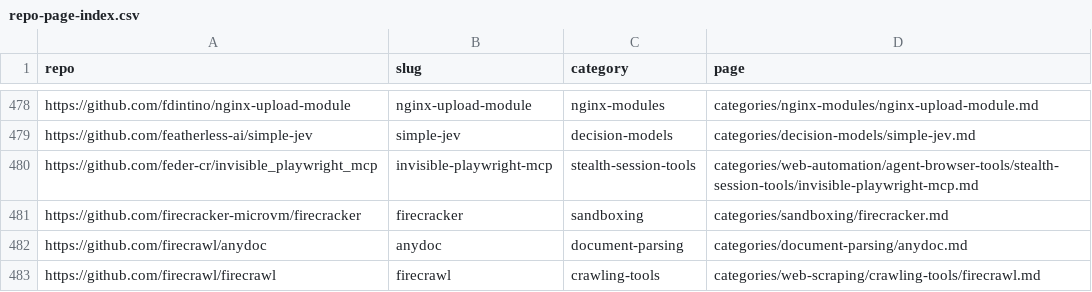
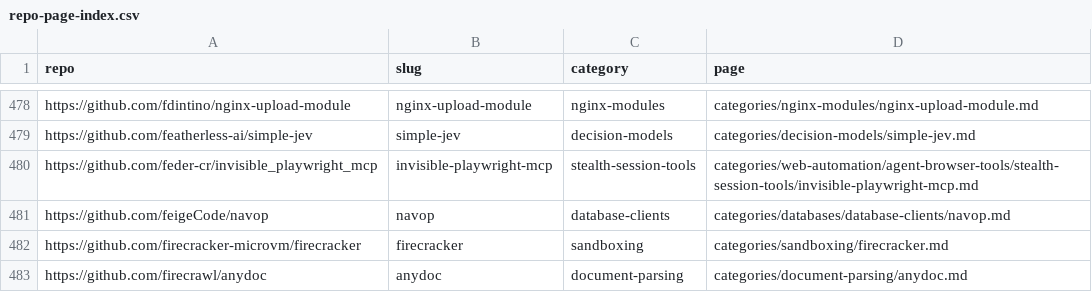
Before and after one commit to ZhenningLang/GitHub-Michelin, a CSV file: reports/repo-page-index.csv, drawn as a sheet; only a part is shown, gaps mark what is left out; the shorter side is filled out with more unchanged rows; the diff names each change by its address in the sheet, - before the commit and + after, or states it on an @@ line.

Commit message:
add(feigeCode/navop): introduce desktop data tools with explicit execution guards
Tab intake 2026-10-28. Maintainer approved informational coverage; supplementary license limits remain explicit. Root gates and exact-pair quality passed; 24 authenticated sources and four product blobs bound to independent review. no leftover Q&A.

```diff
--- a/reports/repo-page-index.csv
+++ b/reports/repo-page-index.csv
+row 481: https://github.com/feigeCode/navop | navop | database-clients | categories/databases/database-clients/navop.md
```
Also changed, not shown: reports/unindexed-project-mentions.csv, 15 other files.
